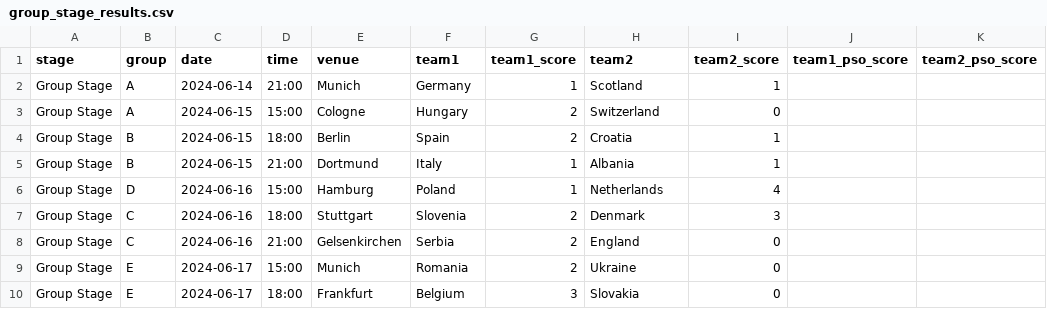
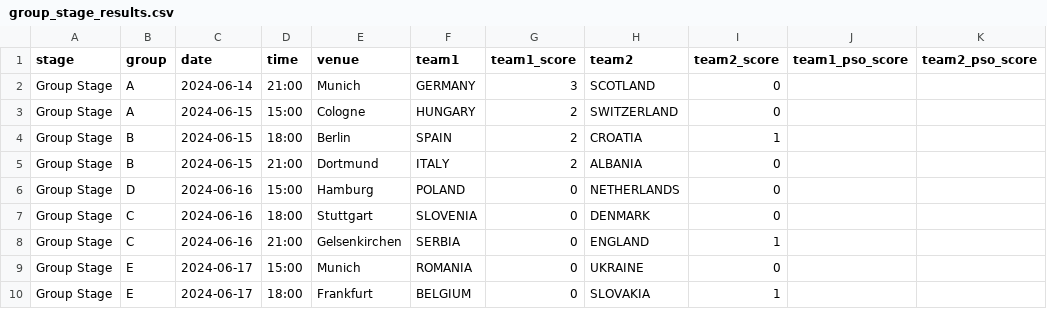
Before and after one commit to dickymoore/Euro2024Predictor, a CSV file: data/results/group_stage_results.csv, drawn as a sheet; only a part is shown; the diff covers the shown part only.

```diff
--- a/data/results/group_stage_results.csv
+++ b/data/results/group_stage_results.csv
@@ -1,10 +1,10 @@
 stage,group,date,time,venue,team1,team1_score,team2,team2_score,team1_pso_score,team2_pso_score
-Group Stage,A,2024-06-14,21:00,Munich,Germany,1,Scotland,1,,
-Group Stage,A,2024-06-15,15:00,Cologne,Hungary,2,Switzerland,0,,
-Group Stage,B,2024-06-15,18:00,Berlin,Spain,2,Croatia,1,,
-Group Stage,B,2024-06-15,21:00,Dortmund,Italy,1,Albania,1,,
-Group Stage,D,2024-06-16,15:00,Hamburg,Poland,1,Netherlands,4,,
-Group Stage,C,2024-06-16,18:00,Stuttgart,Slovenia,2,Denmark,3,,
-Group Stage,C,2024-06-16,21:00,Gelsenkirchen,Serbia,2,England,0,,
-Group Stage,E,2024-06-17,15:00,Munich,Romania,2,Ukraine,0,,
-Group Stage,E,2024-06-17,18:00,Frankfurt,Belgium,3,Slovakia,0,,
+Group Stage,A,2024-06-14,21:00,Munich,GERMANY,3,SCOTLAND,0,,
+Group Stage,A,2024-06-15,15:00,Cologne,HUNGARY,2,SWITZERLAND,0,,
+Group Stage,B,2024-06-15,18:00,Berlin,SPAIN,2,CROATIA,1,,
+Group Stage,B,2024-06-15,21:00,Dortmund,ITALY,2,ALBANIA,0,,
+Group Stage,D,2024-06-16,15:00,Hamburg,POLAND,0,NETHERLANDS,0,,
+Group Stage,C,2024-06-16,18:00,Stuttgart,SLOVENIA,0,DENMARK,0,,
+Group Stage,C,2024-06-16,21:00,Gelsenkirchen,SERBIA,0,ENGLAND,1,,
+Group Stage,E,2024-06-17,15:00,Munich,ROMANIA,0,UKRAINE,0,,
+Group Stage,E,2024-06-17,18:00,Frankfurt,BELGIUM,0,SLOVAKIA,1,,
```
Also changed, not shown: 89 edited cells elsewhere in this file, data/raw/shootouts.csv, 10 other files.
